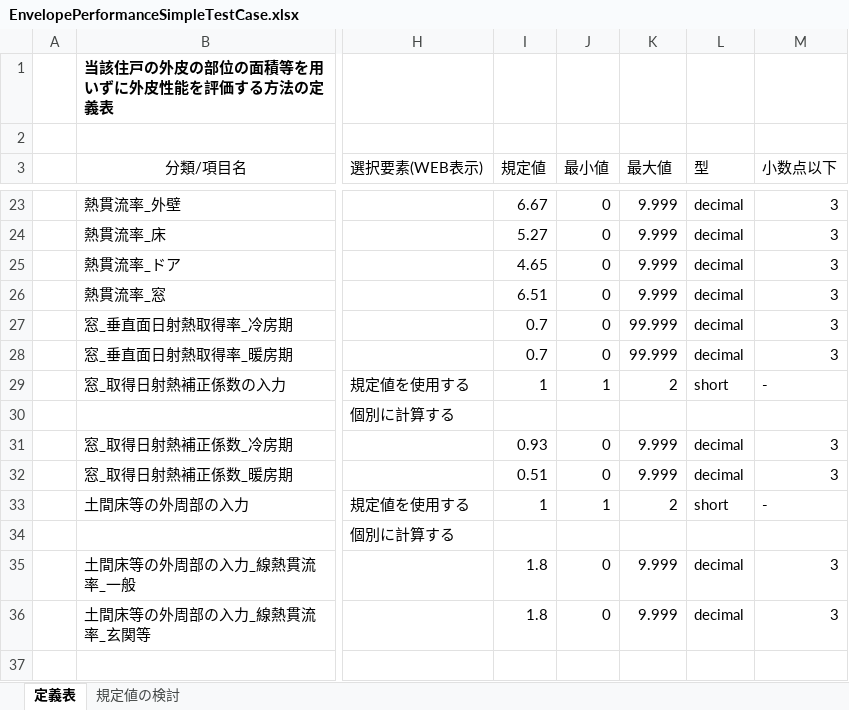
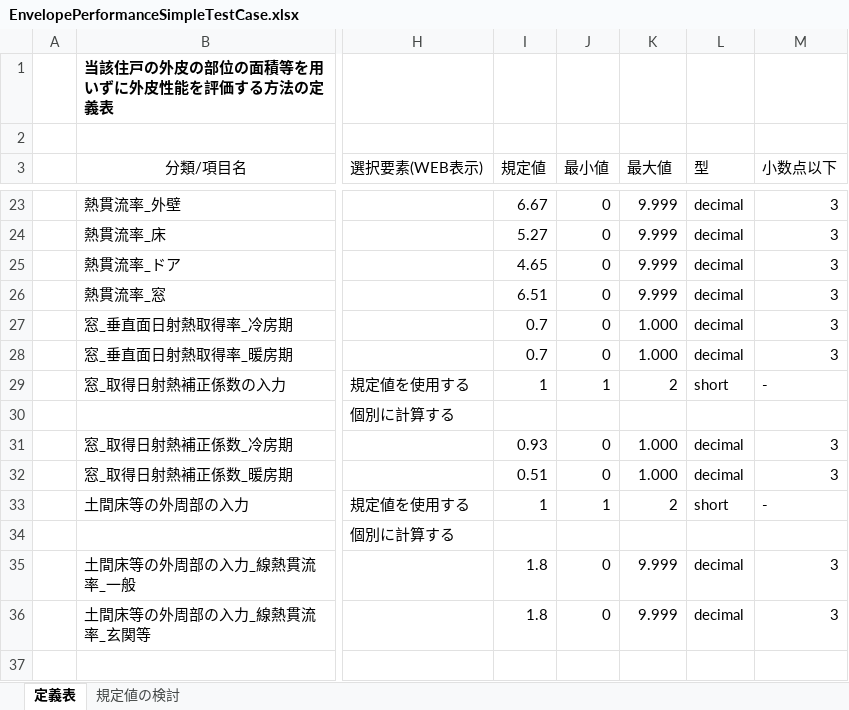
Before and after one commit to takayama-jyuri/Logic-EES-WEB, an Excel workbook: _03_HCLoad_and_Envelope/EnvelopePerformanceSimpleTestCase.xlsx, sheet 定義表, drawn as a sheet; only a part is shown, gaps mark what is left out; values as stored, in another font and other column widths than the file's, no borders; the diff names each change by its address in the sheet, - before the commit and + after, or states it on an @@ line.

Commit message:
correct some upper values of solar heat gain ratio

```diff
--- a/_03_HCLoad_and_Envelope/EnvelopePerformanceSimpleTestCase.xlsx (sheet 定義表)
+++ b/_03_HCLoad_and_Envelope/EnvelopePerformanceSimpleTestCase.xlsx (sheet 定義表)
-K27:K28 (最大値): 99.999
+K27:K28 (最大値): 1.000
-K31:K32 (最大値): 9.999
+K31:K32 (最大値): 1.000
```
